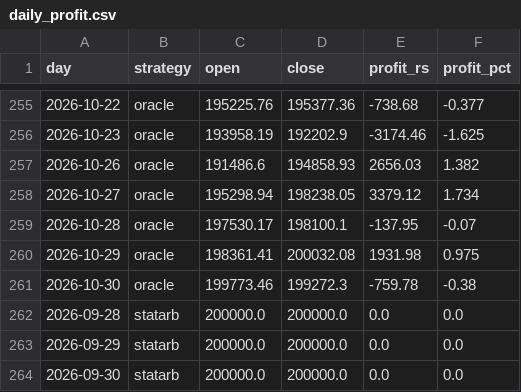
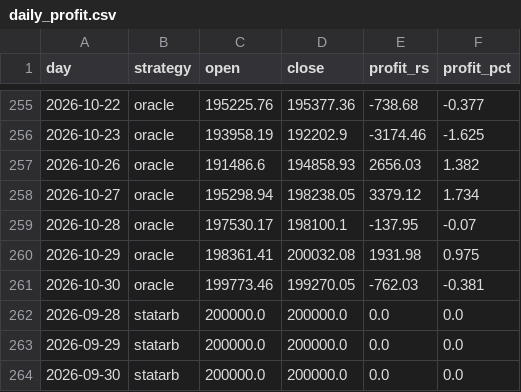
Before and after one commit to Raxen-mvg/SnakeTrader, a CSV file: state/daily_profit.csv, drawn as a sheet; only a part is shown, gaps mark what is left out; the diff covers the shown part only.

Commit message:
SNAKE picks and official close 2026-10-30T07:55Z

```diff
--- a/state/daily_profit.csv
+++ b/state/daily_profit.csv
@@ -260,3 +260,3 @@ day,strategy,open,close,profit_rs,profit_pct
 2026-10-29,oracle,198361.41,200032.08,1931.98,0.975
-2026-10-30,oracle,199773.46,199272.3,-759.78,-0.38
+2026-10-30,oracle,199773.46,199270.05,-762.03,-0.381
 2026-09-28,statarb,200000.0,200000.0,0.0,0.0
```
Also changed, not shown: 15 edited cells elsewhere in this file, state/combined.csv, 4 other files.
